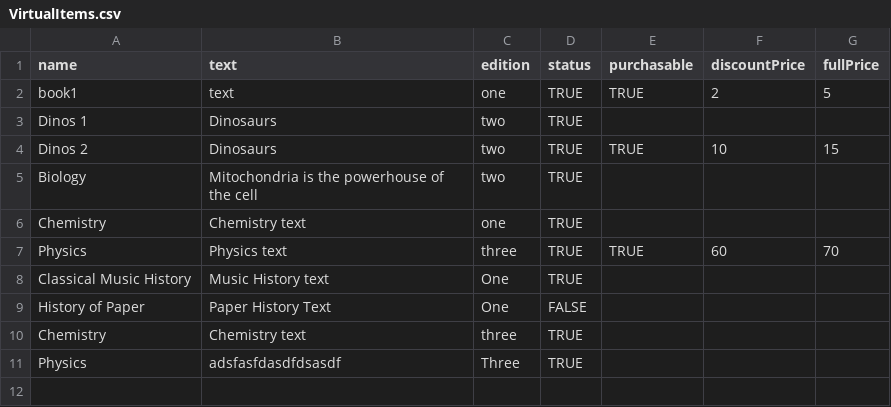
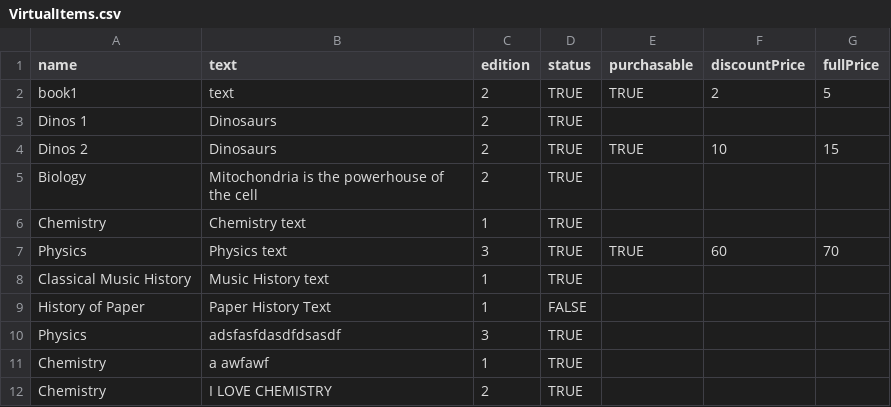
Before and after one commit to vincentrann/EECS-3111-project, a CSV file: EECS3311_project/src/data/VirtualItems.csv, drawn as a sheet.

```diff
--- a/EECS3311_project/src/data/VirtualItems.csv
+++ b/EECS3311_project/src/data/VirtualItems.csv
@@ -1,11 +1,12 @@
 name,text,edition,status,purchasable,discountPrice,fullPrice
-book1,text,one,TRUE,TRUE,2,5
-Dinos 1,Dinosaurs,two,TRUE,,,
-Dinos 2,Dinosaurs,two,TRUE,TRUE,10,15
-Biology,Mitochondria is the powerhouse of the cell,two,TRUE,,,
-Chemistry,Chemistry text,one,TRUE,,,
-Physics,Physics text,three,TRUE,TRUE,60,70
-Classical Music History,Music History text,One,TRUE,,,
-History of Paper,Paper History Text,One,FALSE,,,
-"Chemistry","Chemistry text","three","TRUE"
-"Physics","adsfasfdasdfdsasdf","Three","TRUE"
+book1,text,"2",TRUE,TRUE,2,5
+Dinos 1,Dinosaurs,"2",TRUE,,,
+Dinos 2,Dinosaurs,"2",TRUE,TRUE,10,15
+Biology,Mitochondria is the powerhouse of the cell,"2",TRUE,,,
+Chemistry,Chemistry text,"1",TRUE,,,
+Physics,Physics text,"3",TRUE,TRUE,60,70
+Classical Music History,Music History text,"1",TRUE,,,
+History of Paper,Paper History Text,"1",FALSE,,,
+"Physics","adsfasfdasdfdsasdf","3","TRUE"
+"Chemistry","a awfawf","1","TRUE"
+"Chemistry","I LOVE CHEMISTRY","2","TRUE"
```
Also changed, not shown: 4 other files.
